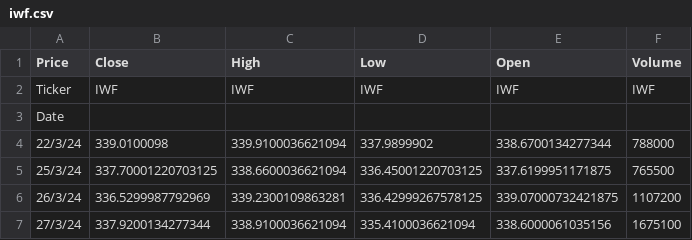
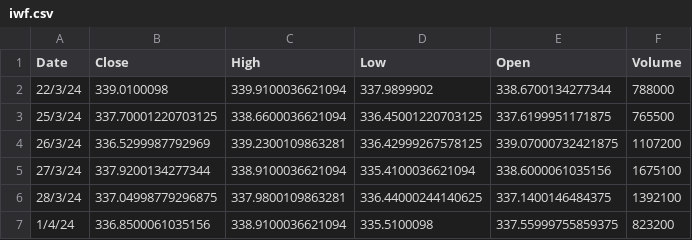
Before and after one commit to dhcchh/IS428-G2T3-Project-, a CSV file: angela_datasets/iwf.csv, drawn as a sheet; only a part is shown; the shorter side is filled out with more unchanged rows.

```diff
--- a/angela_datasets/iwf.csv
+++ b/angela_datasets/iwf.csv
@@ -1,4 +1,2 @@
-Price,Close,High,Low,Open,Volume
-Ticker,IWF,IWF,IWF,IWF,IWF
-Date,,,,,
+Date,Close,High,Low,Open,Volume
 22/3/24,339.0100098,339.9100036621094,337.9899902,338.6700134277344,788000
```
Also changed, not shown: angela_datasets/arkk.csv, angela_datasets/qqq.csv, 2 other files.
